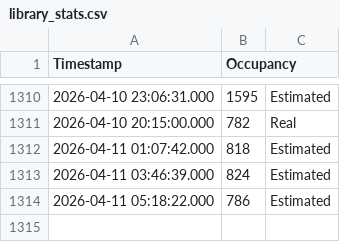
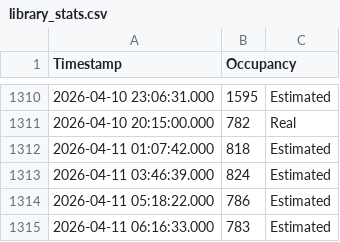
Before and after one commit to Sujith-Kumar-2003/Can_I_Go_To_Library_Now, a CSV file: library_stats.csv, drawn as a sheet; only a part is shown, gaps mark what is left out; the diff names each change by its address in the sheet, - before the commit and + after, or states it on an @@ line.

```diff
--- a/library_stats.csv
+++ b/library_stats.csv
+row 1315: 2026-04-11 06:16:33.000 | 783 | Estimated
```
